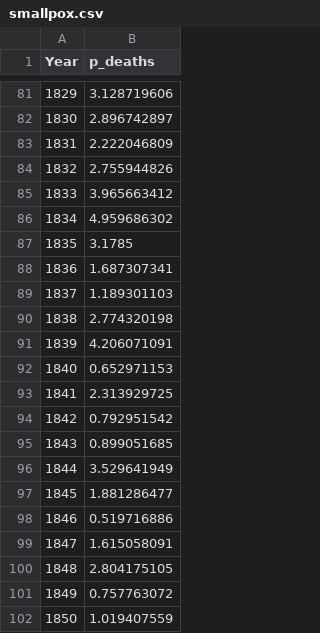
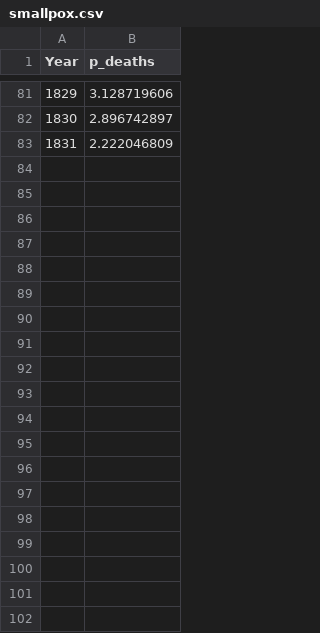
Before and after one commit to CBDRH/HDAT9700, a CSV file: inst/tutorials/its/data/smallpox.csv, drawn as a sheet; only a part is shown, gaps mark what is left out; the diff covers the shown part only.

```diff
--- a/inst/tutorials/its/data/smallpox.csv
+++ b/inst/tutorials/its/data/smallpox.csv
@@ -83,20 +83 @@ Year,p_deaths
 1831,2.222046809
-1832,2.755944826
-1833,3.965663412
-1834,4.959686302
-1835,3.1785
-1836,1.687307341
-1837,1.189301103
-1838,2.774320198
-1839,4.206071091
-1840,0.652971153
-1841,2.313929725
-1842,0.792951542
-1843,0.899051685
-1844,3.529641949
-1845,1.881286477
-1846,0.519716886
-1847,1.615058091
-1848,2.804175105
-1849,0.757763072
-1850,1.019407559
```
Also changed, not shown: 52 removed rows elsewhere in this file, 13 other files.
